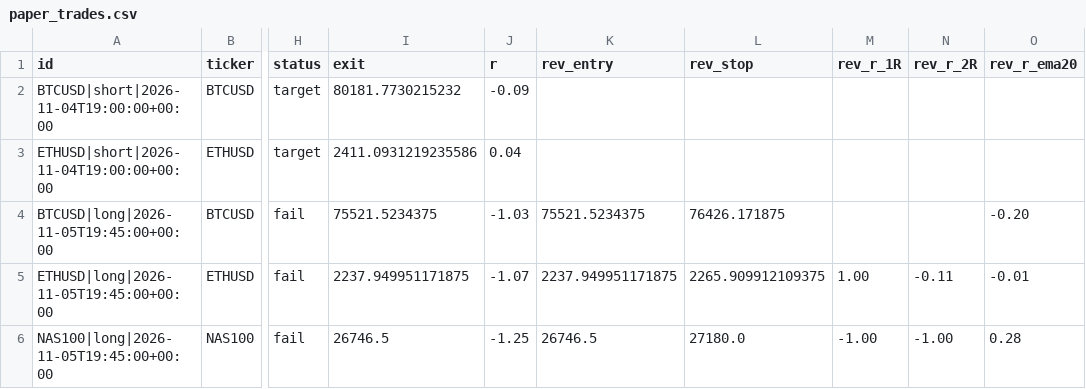
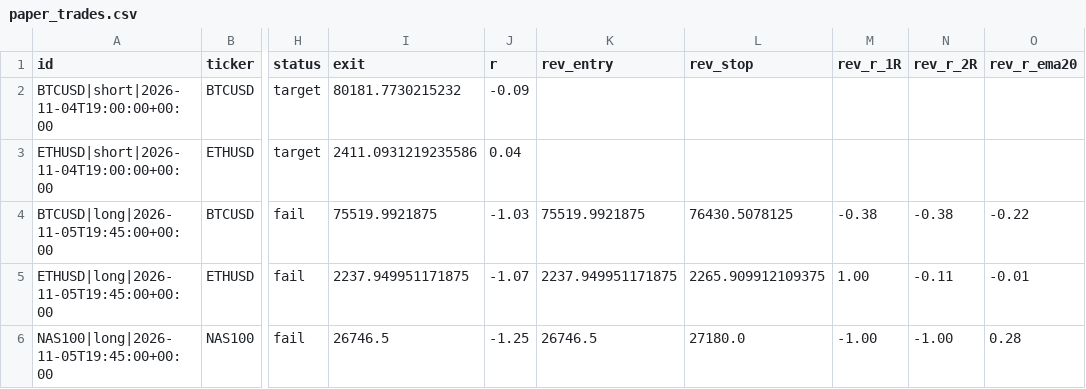
Before and after one commit to pkgfinance2022/rsi-scanner, a CSV file: paper_trades.csv, drawn as a sheet; only a part is shown, gaps mark what is left out; the diff names each change by its address in the sheet, - before the commit and + after, or states it on an @@ line.

```diff
--- a/paper_trades.csv
+++ b/paper_trades.csv
-I4 (exit): 75521.5234375
+I4 (exit): 75519.9921875
-K4 (rev_entry): 75521.5234375
+K4 (rev_entry): 75519.9921875
-L4 (rev_stop): 76426.171875
+L4 (rev_stop): 76430.5078125
-M4 (rev_r_1R): (empty)
+M4 (rev_r_1R): -0.38
-N4 (rev_r_2R): (empty)
+N4 (rev_r_2R): -0.38
-O4 (rev_r_ema20): -0.20
+O4 (rev_r_ema20): -0.22
```
Also changed, not shown: 1 other file.
